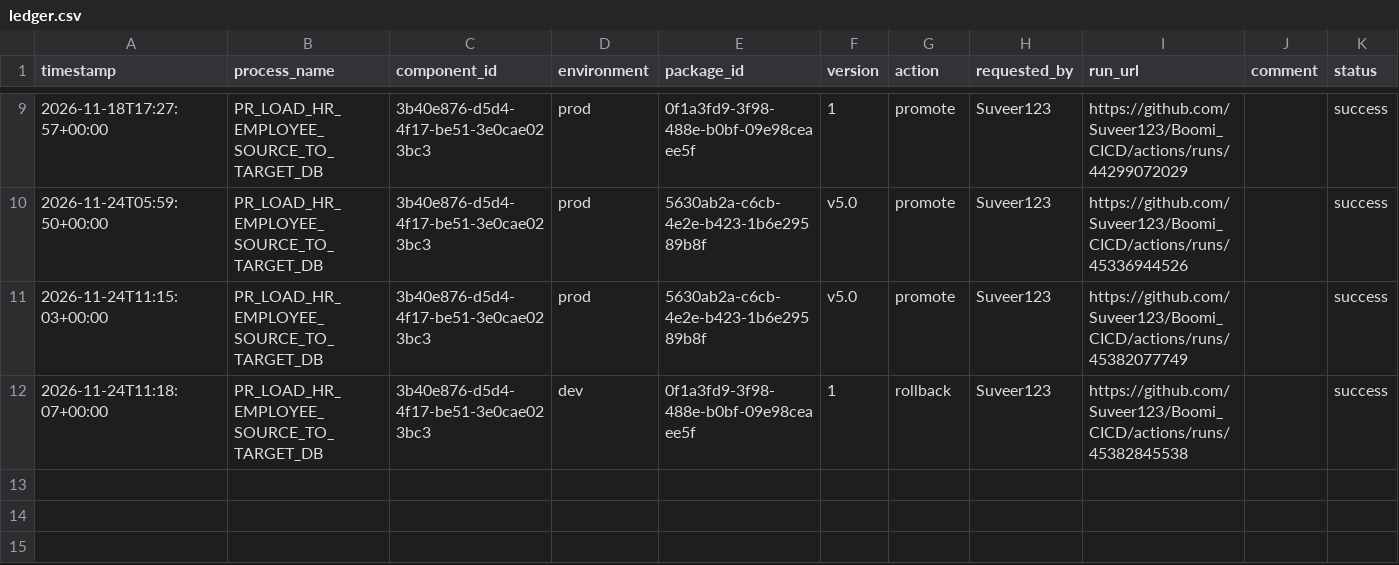
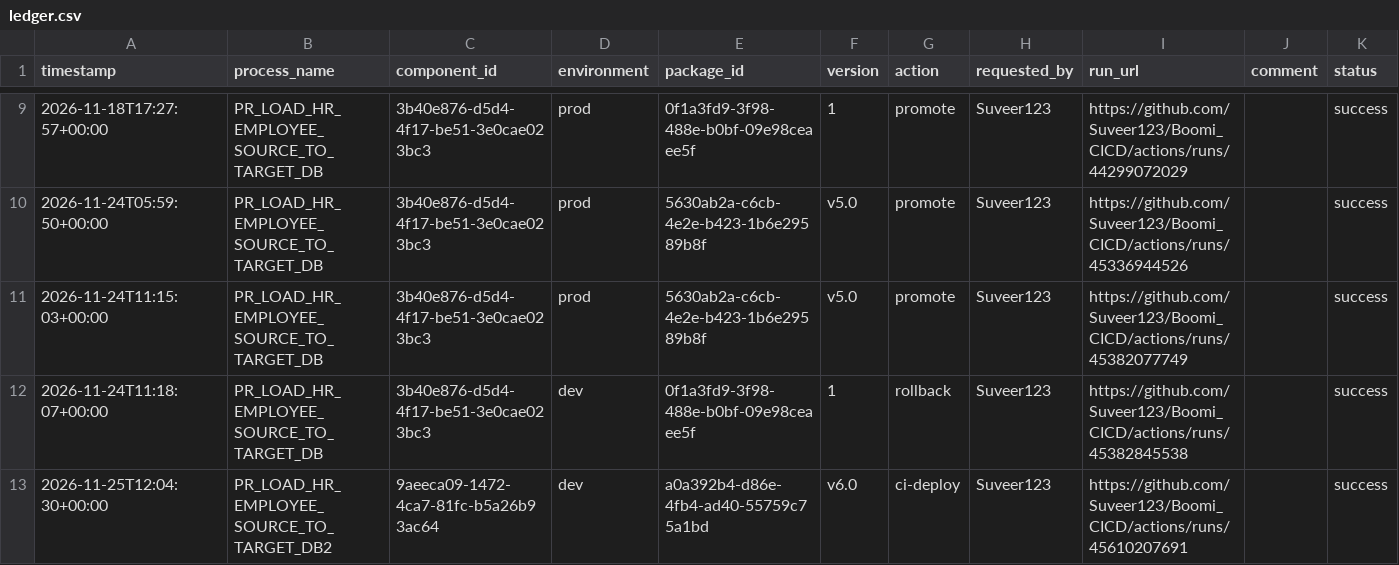
Before and after one commit to Suveer123/Boomi_CICD, a CSV file: deployments/ledger.csv, drawn as a sheet; only a part is shown, gaps mark what is left out.

```diff
--- a/deployments/ledger.csv
+++ b/deployments/ledger.csv
@@ -12 +12,2 @@ timestamp,process_name,component_id,environment,package_id,version,action,reques
 2026-11-24T11:18:07+00:00,PR_LOAD_HR_EMPLOYEE_SOURCE_TO_TARGET_DB,3b40e876-d5d4-4f17-be51-3e0cae023bc3,dev,0f1a3fd9-3f98-488e-b0bf-09e98ceaee5f,1,rollback,Suveer123,https://github.com/Suveer123/Boomi_CICD/actions/runs/45382845538,,success
+2026-11-25T12:04:30+00:00,PR_LOAD_HR_EMPLOYEE_SOURCE_TO_TARGET_DB2,9aeeca09-1472-4ca7-81fc-b5a26b93ac64,dev,a0a392b4-d86e-4fb4-ad40-55759c75a1bd,v6.0,ci-deploy,Suveer123,https://github.com/Suveer123/Boomi_CICD/actions/runs/45610207691,,success
```
Also changed, not shown: deployments/current.csv.
